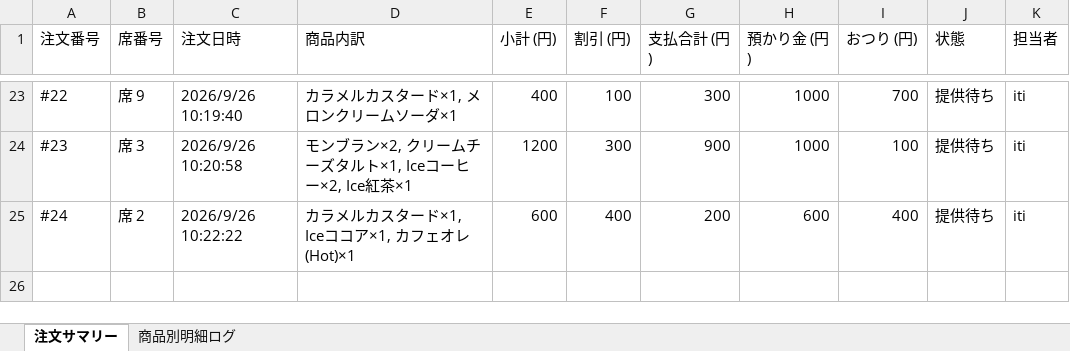
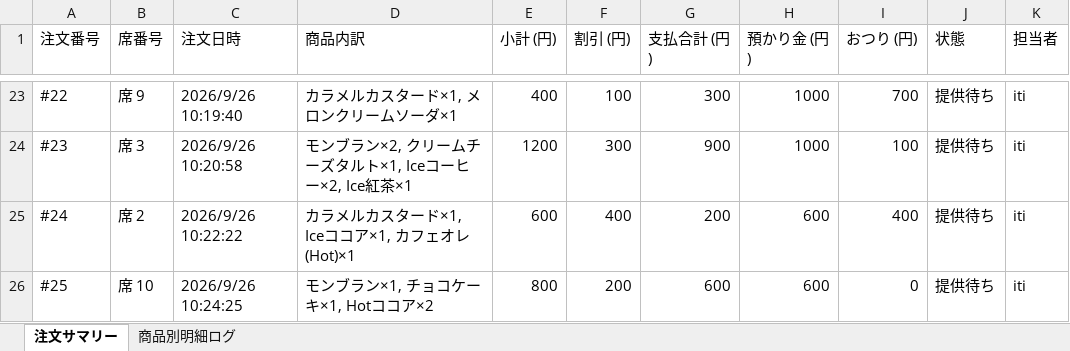
Before and after one commit to issei-desu/olive, an Excel workbook: sales_log.xlsx, sheet 注文サマリー, drawn as a sheet; only a part is shown, gaps mark what is left out; values as stored, in another font and other column widths than the file's, no borders; the diff names each change by its address in the sheet, - before the commit and + after, or states it on an @@ line.

```diff
--- a/sales_log.xlsx (sheet 注文サマリー)
+++ b/sales_log.xlsx (sheet 注文サマリー)
+row 26: #25 | 席 10 | 2026/9/26 10:24:25 | モンブラン×1, チョコケーキ×1, Hotココア×2 | 800 | 200 | 600 | 600 | 0 | 提供待ち | iti
```
Also changed, not shown: sheet 商品別明細ログ.
